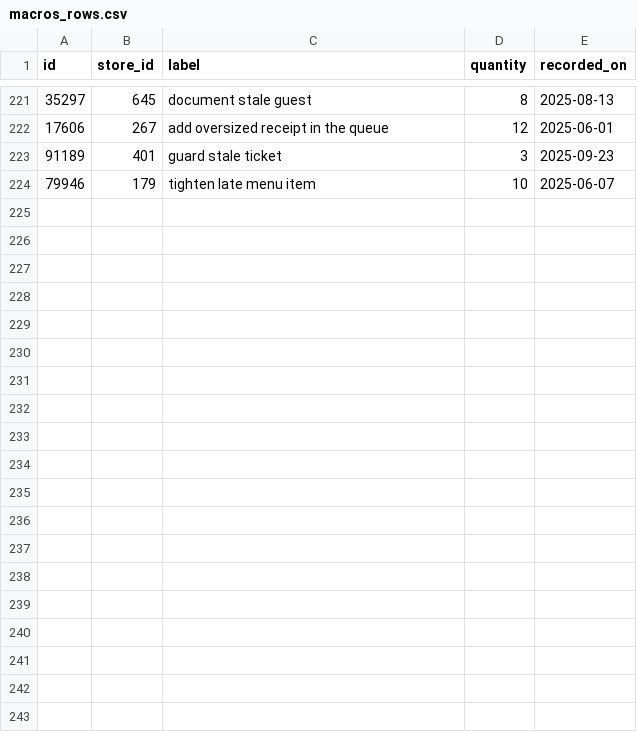
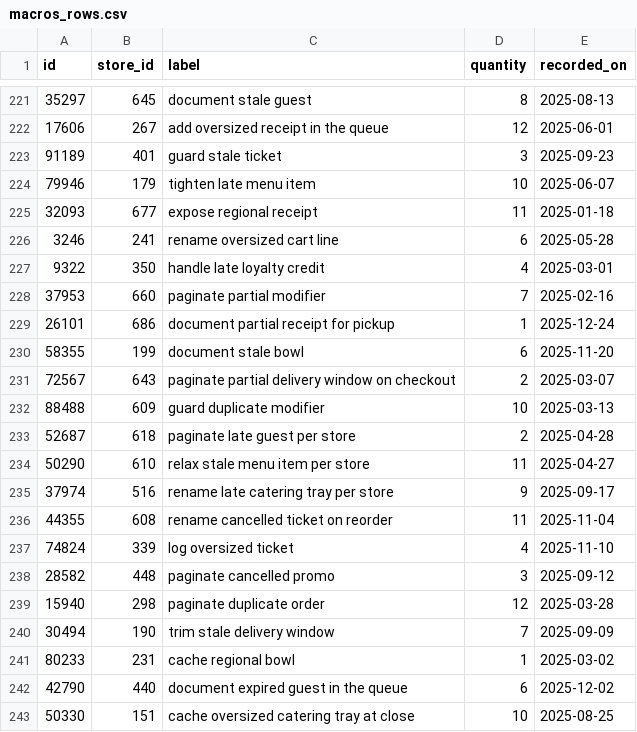
Before and after one commit to wwtdigital/copperpot-pricing-pipeline, a CSV file: seeds/generated/macros_rows.csv, drawn as a sheet; only a part is shown, gaps mark what is left out; the diff covers the shown part only.

Commit message:
trim missing location

```diff
--- a/seeds/generated/macros_rows.csv
+++ b/seeds/generated/macros_rows.csv
@@ -224 +224,20 @@ id,store_id,label,quantity,recorded_on
 79946,179,tighten late menu item,10,2025-06-07
+32093,677,expose regional receipt,11,2025-01-18
+3246,241,rename oversized cart line,6,2025-05-28
+9322,350,handle late loyalty credit,4,2025-03-01
+37953,660,paginate partial modifier,7,2025-02-16
+26101,686,document partial receipt for pickup,1,2025-12-24
+58355,199,document stale bowl,6,2025-11-20
+72567,643,paginate partial delivery window on checkout,2,2025-03-07
+88488,609,guard duplicate modifier,10,2025-03-13
+52687,618,paginate late guest per store,2,2025-04-28
+50290,610,relax stale menu item per store,11,2025-04-27
+37974,516,rename late catering tray per store,9,2025-09-17
+44355,608,rename cancelled ticket on reorder,11,2025-11-04
+74824,339,log oversized ticket,4,2025-11-10
+28582,448,paginate cancelled promo,3,2025-09-12
+15940,298,paginate duplicate order,12,2025-03-28
+30494,190,trim stale delivery window,7,2025-09-09
+80233,231,cache regional bowl,1,2025-03-02
+42790,440,document expired guest in the queue,6,2025-12-02
+50330,151,cache oversized catering tray at close,10,2025-08-25
```
Also changed, not shown: 21 added rows elsewhere in this file, 1 other file.
